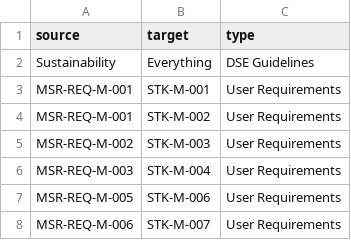
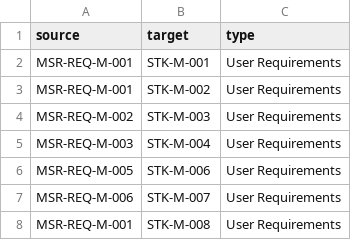
Before and after one commit to MARS-BAGEL/Alans-Riequirement-Map-Thingy, a CSV file: data.csv, drawn as a sheet; only a part is shown; the shorter side is filled out with more unchanged rows.

```diff
--- a/data.csv
+++ b/data.csv
@@ -1,3 +1,2 @@
 source,target,type
-Sustainability,Everything,DSE Guidelines
 MSR-REQ-M-001,STK-M-001,User Requirements
```
Also changed, not shown: 1 other file.
